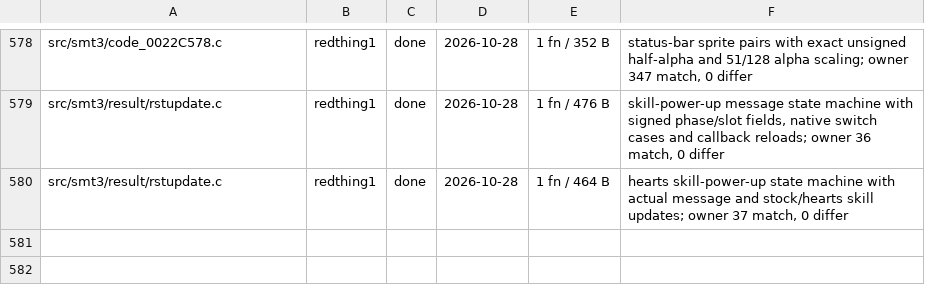
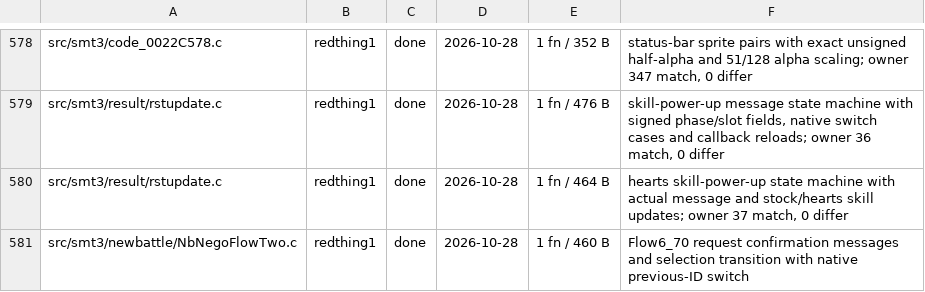
Before and after one commit to Megami-Decomps/smt3-decomp, a TSV file: config/smt3/claims.tsv, drawn as a sheet; only a part is shown, gaps mark what is left out.

Commit message:
Match negotiation request confirmation messages
Switch on the four previous negotiation IDs to retain native unsigned
range checks. Preserve request-specific messages, selection transitions
and the padded diagnostic import, matching all 460 instruction bytes.

```diff
--- a/config/smt3/claims.tsv
+++ b/config/smt3/claims.tsv
@@ -580 +580,2 @@ src/smt3/result/rstupdate.c	redthing1	done	2026-10-28	1 fn / 476 B	skill-power-u
 src/smt3/result/rstupdate.c	redthing1	done	2026-10-28	1 fn / 464 B	hearts skill-power-up state machine with actual message and stock/hearts skill updates; owner 37 match, 0 differ
+src/smt3/newbattle/NbNegoFlowTwo.c	redthing1	done	2026-10-28	1 fn / 460 B	Flow6_70 request confirmation messages and selection transition with native previous-ID switch
```
Also changed, not shown: 1 other file.
